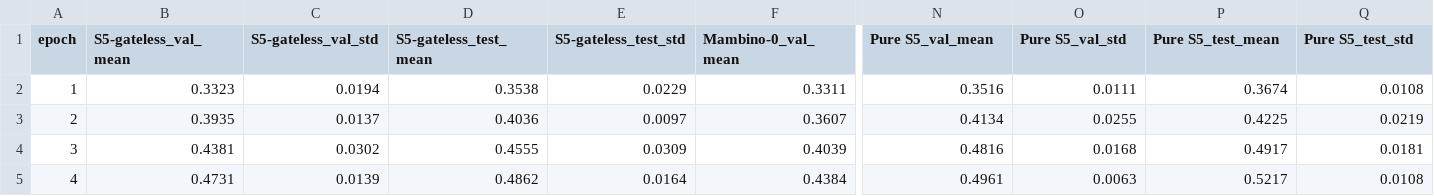
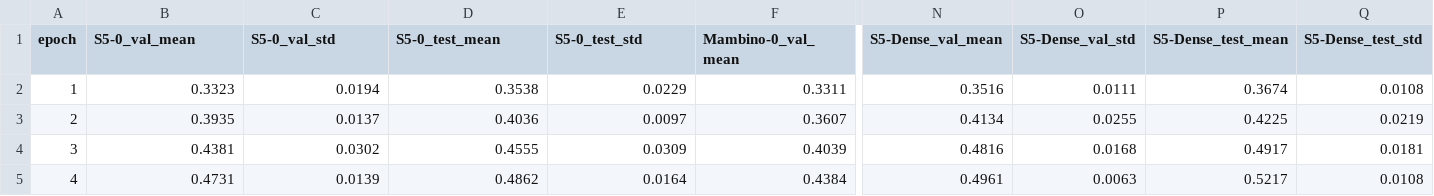
Before and after one commit to raisul1212/S5, a CSV file: paper_v2_ppac/figure_data_v1/fig5_training_curves.csv, drawn as a sheet; only a part is shown, gaps mark what is left out; the diff names each change by its address in the sheet, - before the commit and + after, or states it on an @@ line.

```diff
--- a/paper_v2_ppac/figure_data_v1/fig5_training_curves.csv
+++ b/paper_v2_ppac/figure_data_v1/fig5_training_curves.csv
-B1: S5-gateless_val_mean
+B1: S5-0_val_mean
-C1: S5-gateless_val_std
+C1: S5-0_val_std
-D1: S5-gateless_test_mean
+D1: S5-0_test_mean
-E1: S5-gateless_test_std
+E1: S5-0_test_std
-N1: Pure S5_val_mean
+N1: S5-Dense_val_mean
-O1: Pure S5_val_std
+O1: S5-Dense_val_std
-P1: Pure S5_test_mean
+P1: S5-Dense_test_mean
-Q1: Pure S5_test_std
+Q1: S5-Dense_test_std
```
Also changed, not shown: paper_v2_ppac/figure_data_v1/fig1_accuracy_per_seed.csv, paper_v2_ppac/figure_data_v1/fig2_accuracy_vs_params.csv, 4 other files.
